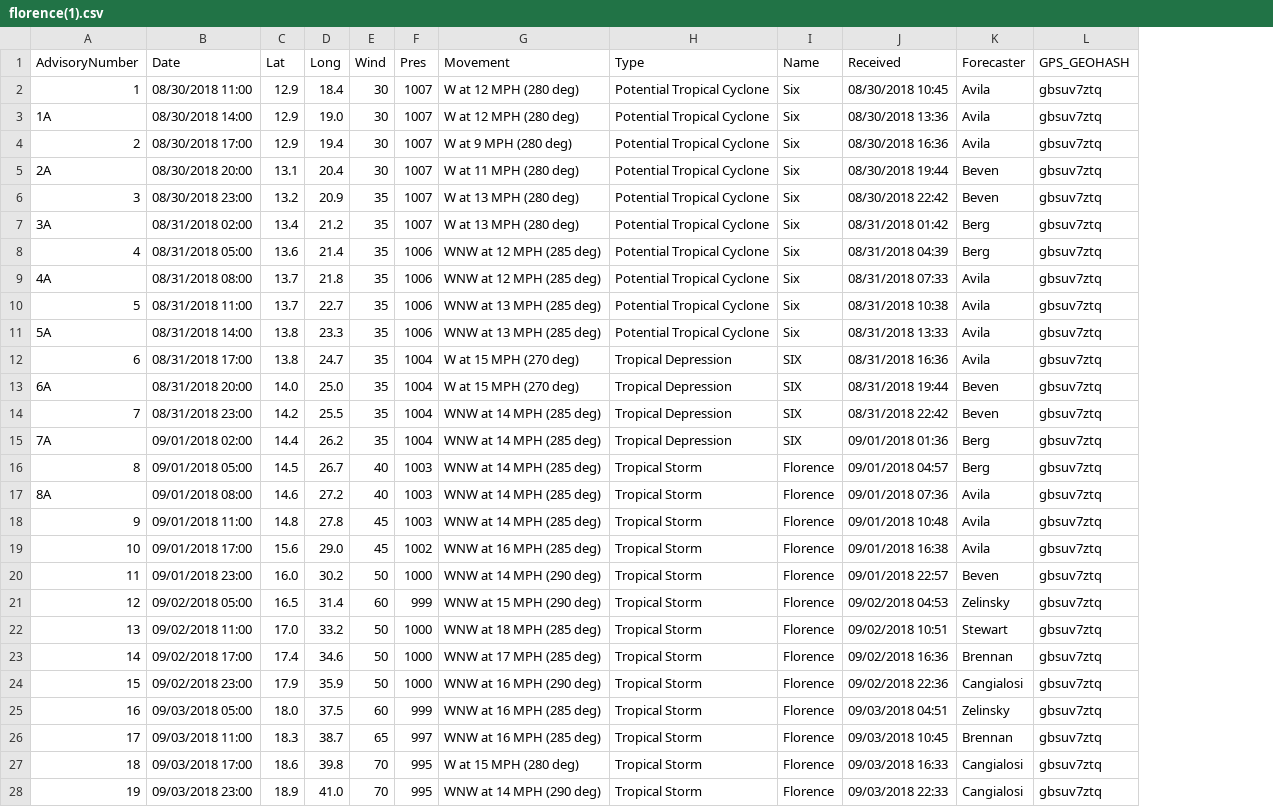
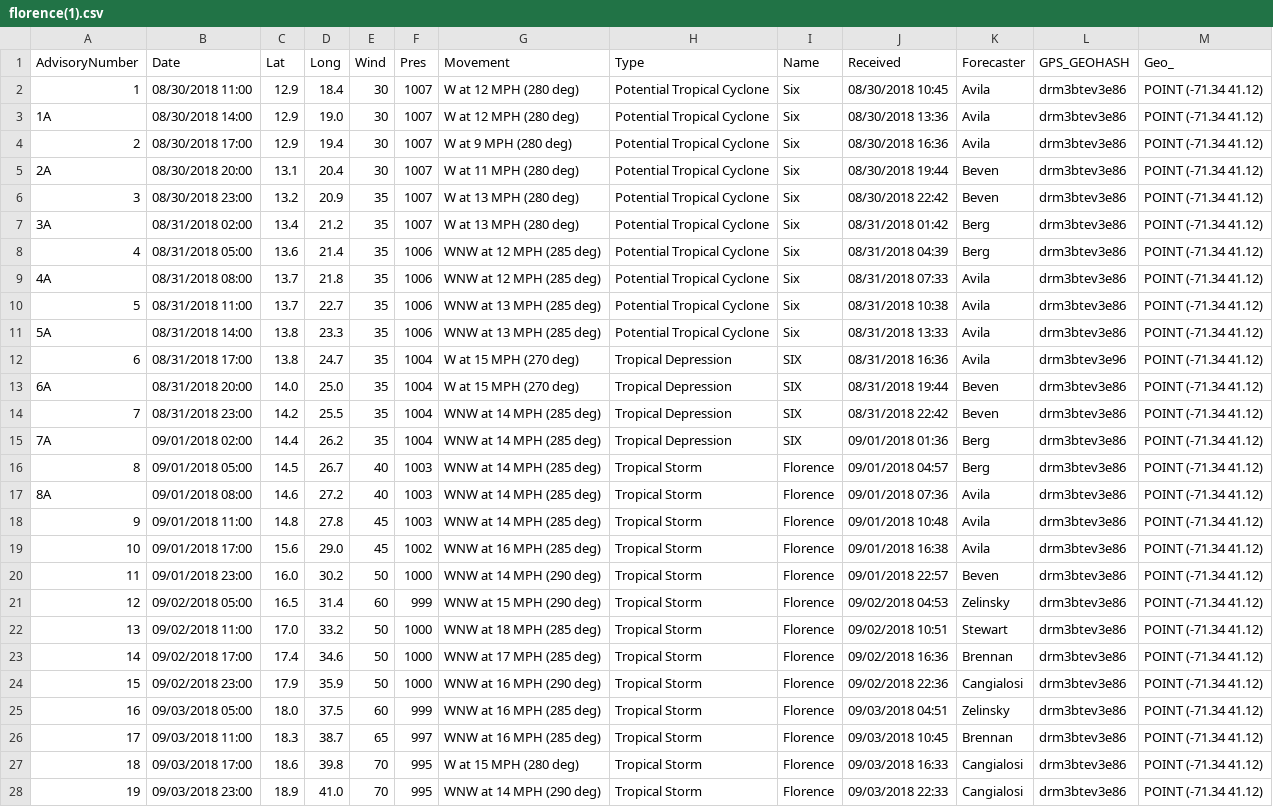
Before and after one commit to bardzo12/datas, a CSV file: florence(1).csv, drawn as a sheet; only a part is shown; the diff covers the shown part only; the diff names each change by its address in the sheet, - before the commit and + after, or states it on an @@ line.

Commit message:
Add files via upload

```diff
--- a/florence(1).csv
+++ b/florence(1).csv
+column M (Geo_), rows 2-28: all POINT (-71.34 41.12)
-L2:L11 (GPS_GEOHASH): gbsuv7ztq
+L2:L11 (GPS_GEOHASH): drm3btev3e86
-L12 (GPS_GEOHASH): gbsuv7ztq
+L12 (GPS_GEOHASH): drm3btev3e96
-L13:L28 (GPS_GEOHASH): gbsuv7ztq
+L13:L28 (GPS_GEOHASH): drm3btev3e86
```
Also changed, not shown: 78 edited cells elsewhere in this file.
